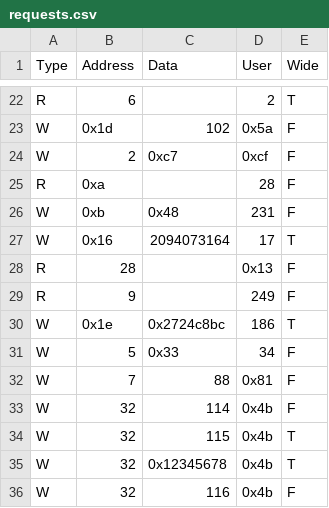
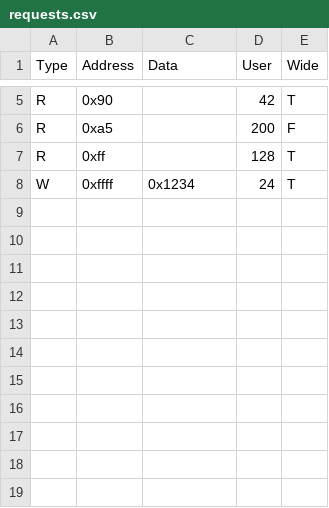
Before and after one commit to Amatsukaze0v0/graS25MemoryCU, a CSV file: requests.csv, drawn as a sheet; only a part is shown, gaps mark what is left out; the diff covers the shown part only.

```diff
--- a/requests.csv
+++ b/requests.csv
@@ -22,15 +5,4 @@
-"R","6","","2","T"
-"W","0x1d","102","0x5a","F"
-"W","2","0xc7","0xcf","F"
-"R","0xa","","28","F"
-"W","0xb","0x48","231","F"
-"W","0x16","2094073164","17","T"
-"R","28","","0x13","F"
-"R","9","","249","F"
-"W","0x1e","0x2724c8bc","186","T"
-"W","5","0x33","34","F"
-"W","7","88","0x81","F"
-"W","32","114","0x4b","F"
-"W","32","115","0x4b","T"
-"W","32","0x12345678","0x4b","T"
-"W","32","116","0x4b","F"
+"R","0x90","","42","T"
+"R","0xa5","","200","F"
+"R","0xff","","128","T"
+"W","0xffff","0x1234","24","T"
```
Also changed, not shown: 17 removed rows and 9 edited cells elsewhere in this file, 2 other files.
